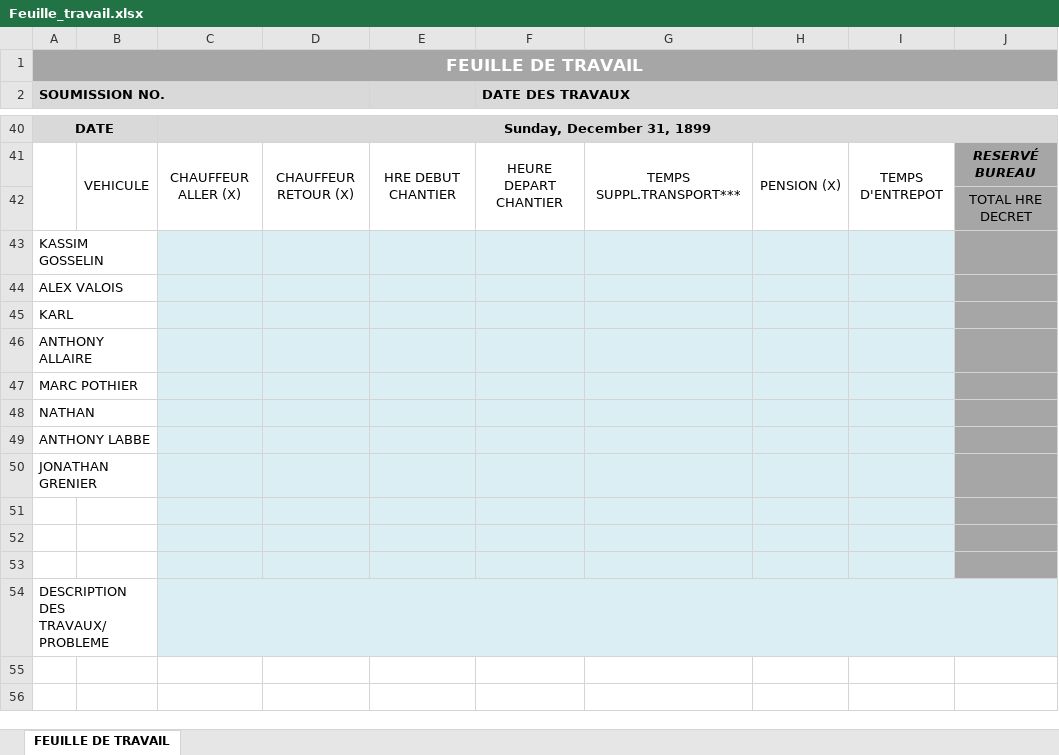
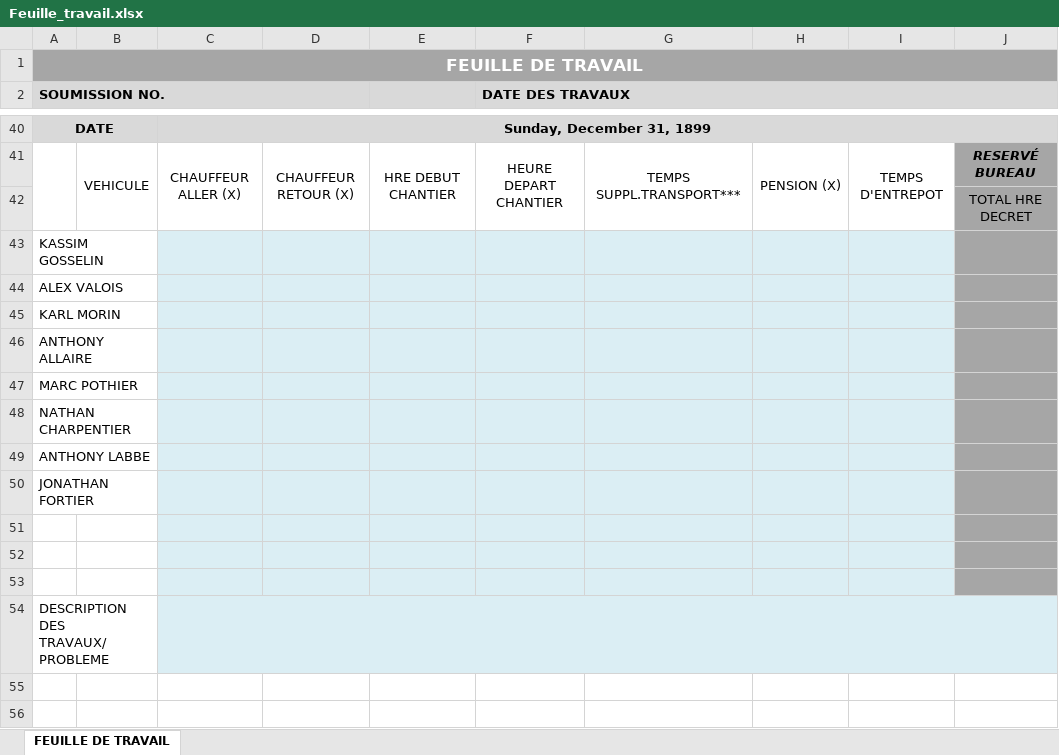
Before and after one commit to ddaann123/gestion_clients, an Excel workbook: models/Feuille_travail.xlsx, sheet FEUILLE DE TRAVAIL, drawn as a sheet; only a part is shown, gaps mark what is left out; values as stored, in another font and other column widths than the file's, no borders; the diff names each change by its address in the sheet, - before the commit and + after, or states it on an @@ line.

```diff
--- a/models/Feuille_travail.xlsx (sheet FEUILLE DE TRAVAIL)
+++ b/models/Feuille_travail.xlsx (sheet FEUILLE DE TRAVAIL)
-A45 (SOUMISSION NO.): KARL
+A45 (SOUMISSION NO.): KARL MORIN
-A48 (SOUMISSION NO.): NATHAN
+A48 (SOUMISSION NO.): NATHAN CHARPENTIER
-A50 (SOUMISSION NO.): JONATHAN GRENIER
+A50 (SOUMISSION NO.): JONATHAN FORTIER
```
Also changed, not shown: 10 other files.
